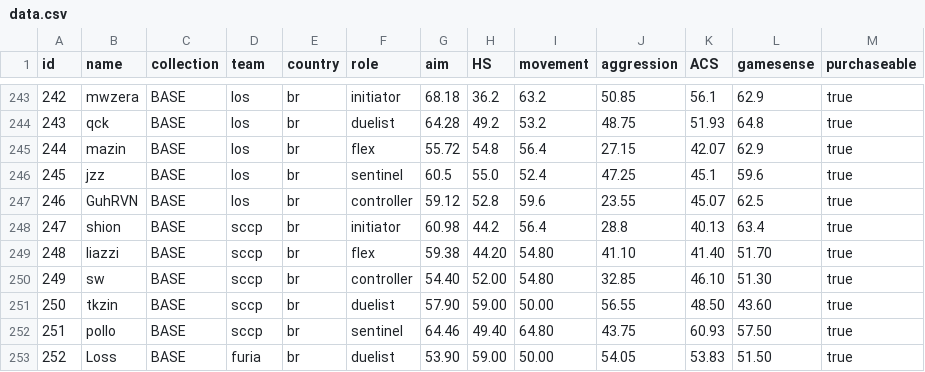
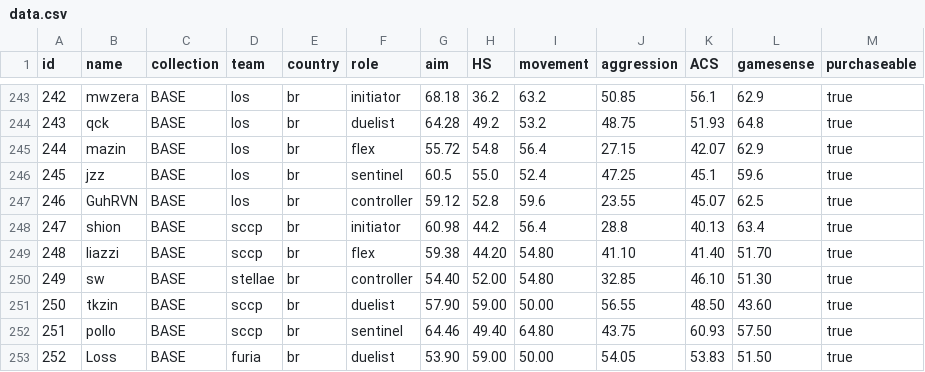
Before and after one commit to levisantosp/sabine, a CSV file: data.csv, drawn as a sheet; only a part is shown, gaps mark what is left out.

Commit message:
moved sw from corinthians to stellae

```diff
--- a/data.csv
+++ b/data.csv
@@ -249,3 +249,3 @@ id,name,collection,team,country,role,aim,HS,movement,aggression,ACS,gamesense,pu
 248,liazzi,BASE,sccp,br,flex,59.38,44.20,54.80,41.10,41.40,51.70,true
-249,sw,BASE,sccp,br,controller,54.40,52.00,54.80,32.85,46.10,51.30,true
+249,sw,BASE,stellae,br,controller,54.40,52.00,54.80,32.85,46.10,51.30,true
 250,tkzin,BASE,sccp,br,duelist,57.90,59.00,50.00,56.55,48.50,43.60,true
```
